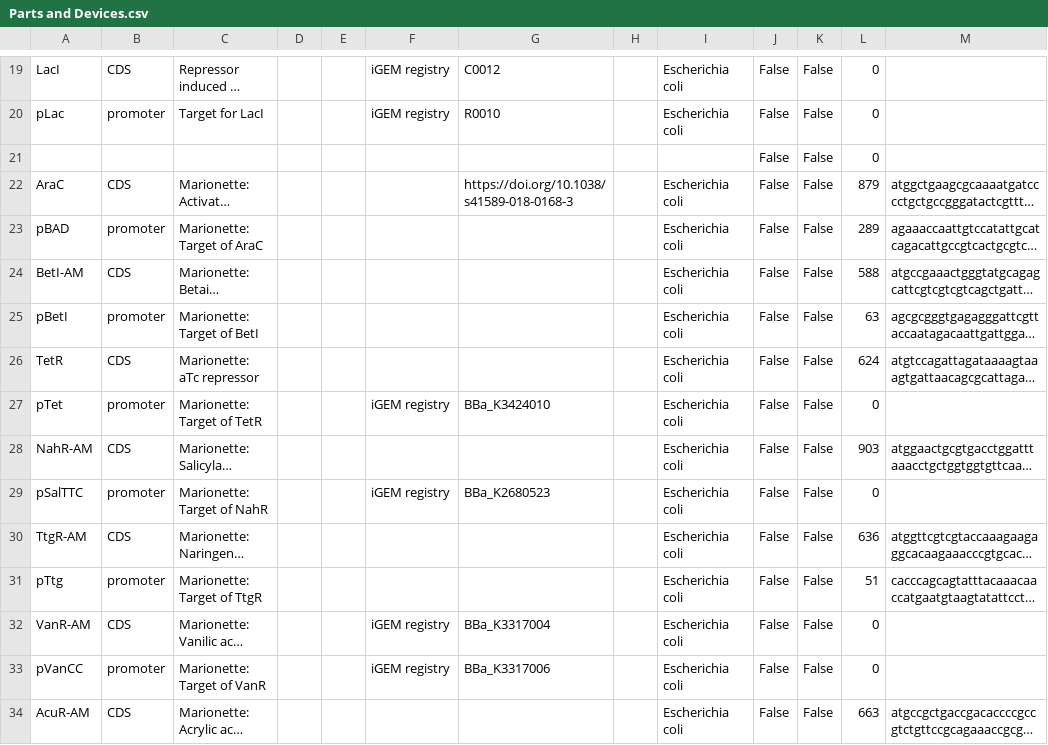
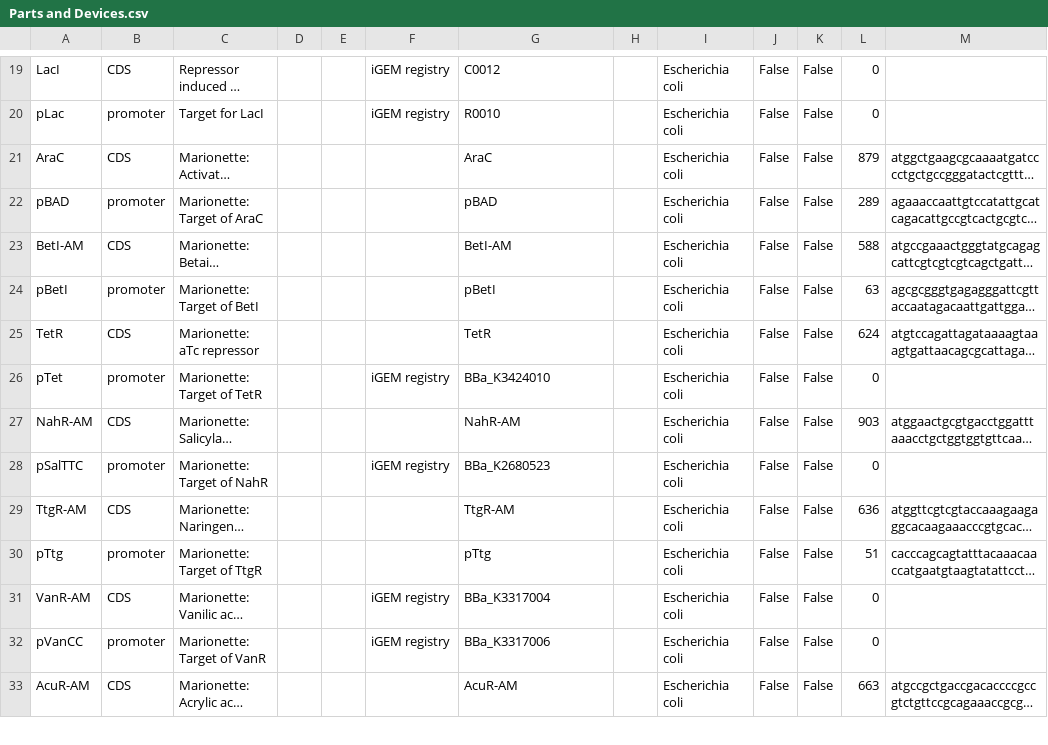
Before and after one commit to iGEM-Engineering/iGEM-distribution, a CSV file: Small Molecule Inducers/views/Parts and Devices.csv, drawn as a sheet; only a part is shown, gaps mark what is left out; long unchanged cells end in …; removed rows and columns are numbered as before the commit, all else as after; the diff covers the shown part only; the diff names each change by its address in the sheet, - before the commit and + after, or states it on an @@ line.

```diff
--- a/Small Molecule Inducers/views/Parts and Devices.csv
+++ b/Small Molecule Inducers/views/Parts and Devices.csv
-row 21:  |  |  |  |  |  |  |  |  | False | False | 0
-G21: https://doi.org/10.1038/s41589-018-0168-3
+G21: AraC
-G22: (empty)
+G22: pBAD
-G23: (empty)
+G23: BetI-AM
-G24: (empty)
+G24: pBetI
-G25: (empty)
+G25: TetR
-G27: (empty)
+G27: NahR-AM
-G29: (empty)
+G29: TtgR-AM
-G30: (empty)
+G30: pTtg
-G33: (empty)
+G33: AcuR-AM
```
Also changed, not shown: 10 added rows, 2 removed rows and 16 edited cells elsewhere in this file, Plastic Degradation/views/Libraries and Composites.csv, Plastic Degradation/views/Parts and Devices.csv, 3 other files.
